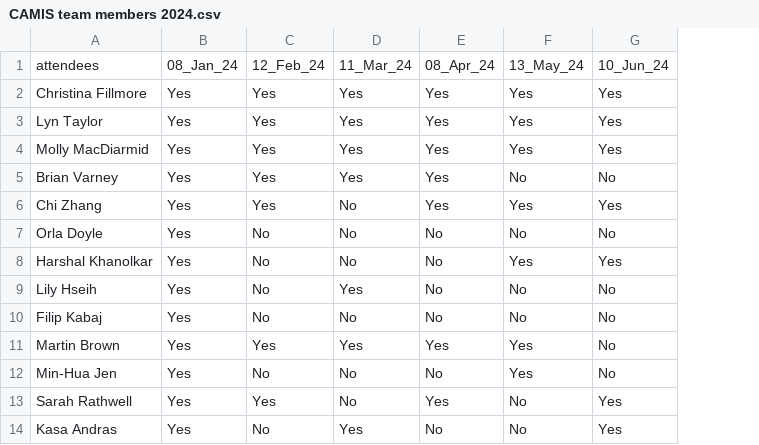
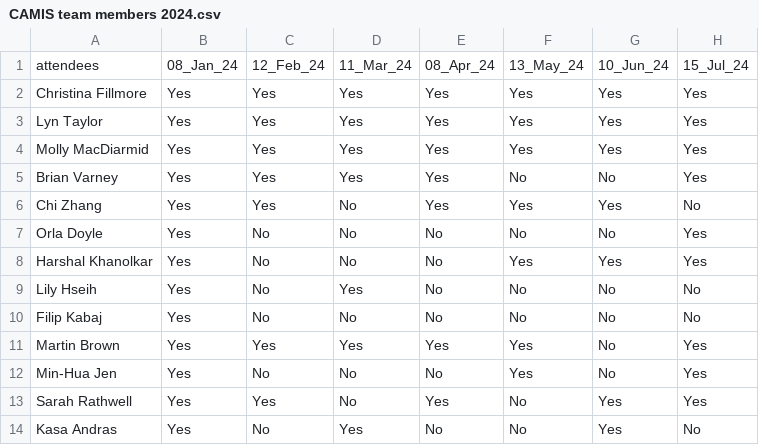
Before and after one commit to PSIAIMS/CAMIS, a CSV file: minutes/CAMIS team members 2024.csv, drawn as a sheet; only a part is shown; the diff names each change by its address in the sheet, - before the commit and + after, or states it on an @@ line.

Commit message:
Update CAMIS team members 2024.csv
July 2024 attendance

```diff
--- a/minutes/CAMIS team members 2024.csv
+++ b/minutes/CAMIS team members 2024.csv
+column H, rows 1-14: 15_Jul_24 | Yes | Yes | Yes | Yes | No | Yes | Yes | No | No | Yes | Yes | Yes | No
```
